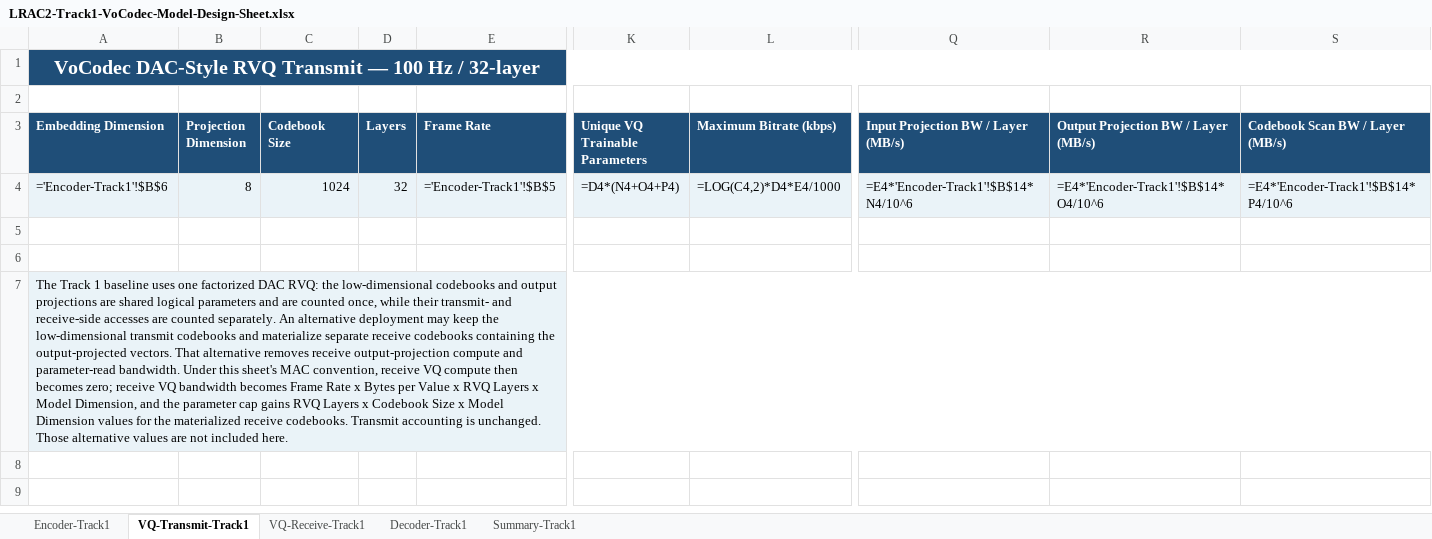
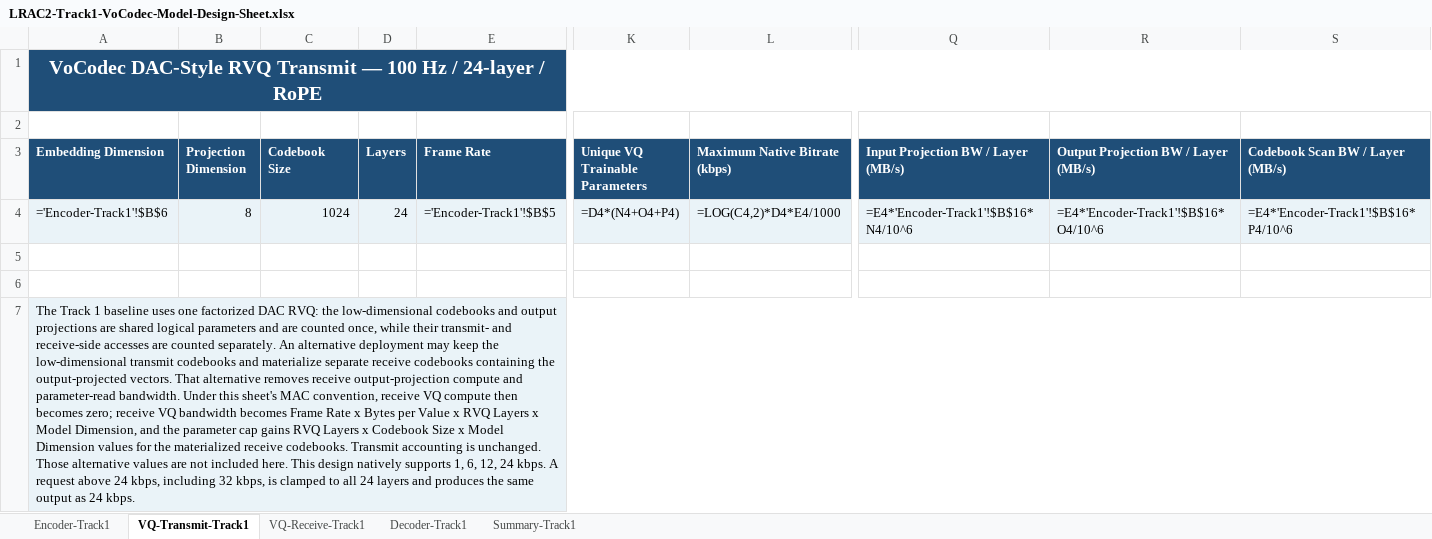
Before and after one commit to cisco-open/espnet, an Excel workbook: egs2/lrac2/track1/LRAC2-Track1-VoCodec-Model-Design-Sheet.xlsx, sheet VQ-Transmit-Track1, drawn as a sheet; only a part is shown, gaps mark what is left out; values as stored, in another font and other column widths than the file's, no borders; formulas without a stored value are shown as written; the diff names each change by its address in the sheet, - before the commit and + after, or states it on an @@ line.

Commit message:
Select final LRAC 2 Track 1 VoCodec design (#13)
Signed-off-by: yusuf <yisik@cisco.com>

```diff
--- a/egs2/lrac2/track1/LRAC2-Track1-VoCodec-Model-Design-Sheet.xlsx (sheet VQ-Transmit-Track1)
+++ b/egs2/lrac2/track1/LRAC2-Track1-VoCodec-Model-Design-Sheet.xlsx (sheet VQ-Transmit-Track1)
-A1 (Embedding Dimension): …Hz / 32-layer
+A1 (Embedding Dimension): …Hz / 24-layer / RoPE
-L3: Maximum Bitrate (kbps)
+L3: Maximum Native Bitrate (kbps)
-D4 (Layers): 32
+D4 (Layers): 24
-Q4: =E4*'Encoder-Track1'!$B$14*N4/10^6
+Q4: =E4*'Encoder-Track1'!$B$16*N4/10^6
-R4: =E4*'Encoder-Track1'!$B$14*O4/10^6
+R4: =E4*'Encoder-Track1'!$B$16*O4/10^6
-S4 (Codebook Scan BW / Layer (MB/s)): =E4*'Encoder-Track1'!$B$14*P4/10^6
+S4 (Codebook Scan BW / Layer (MB/s)): =E4*'Encoder-Track1'!$B$16*P4/10^6
-A7 (Embedding Dimension): …included here.
+A7 (Embedding Dimension): …included here. This design natively supports 1, 6, 12, 24 kbps. A request above 24 kbps, including 32 kbps, is clamped to all 24 layers and produces the same output as 24 kbps.
```
Also changed, not shown: sheet Decoder-Track1, sheet Encoder-Track1, sheet Summary-Track1, sheet VQ-Receive-Track1, 3 other files.
